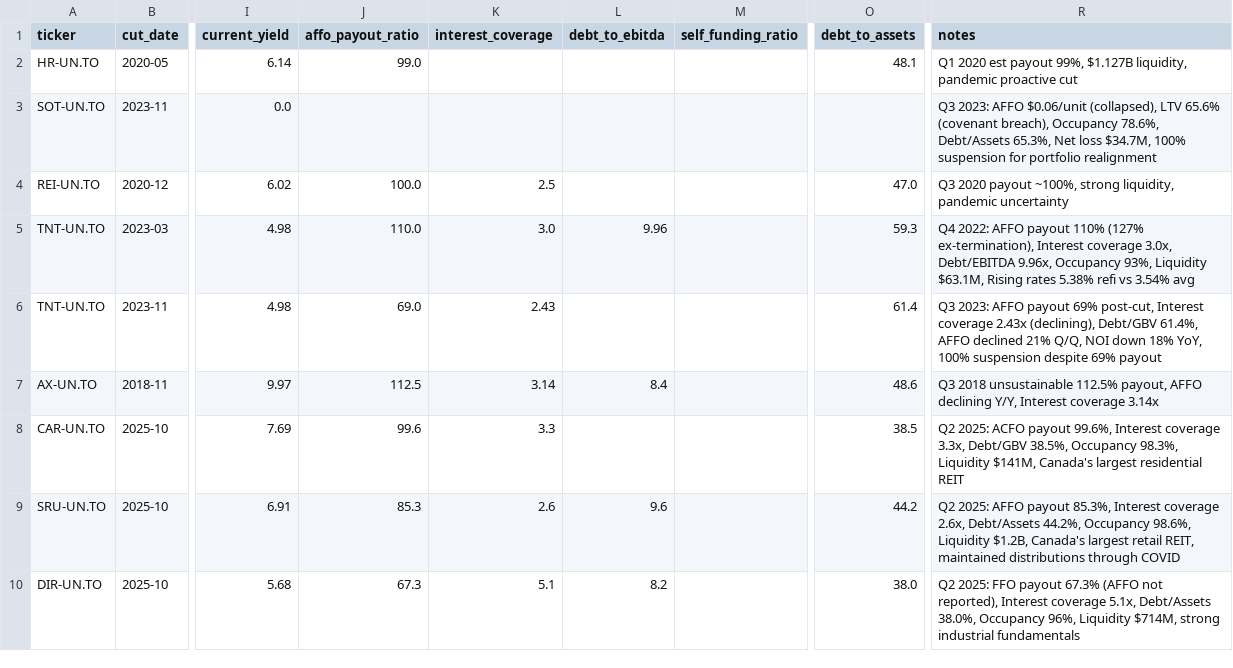
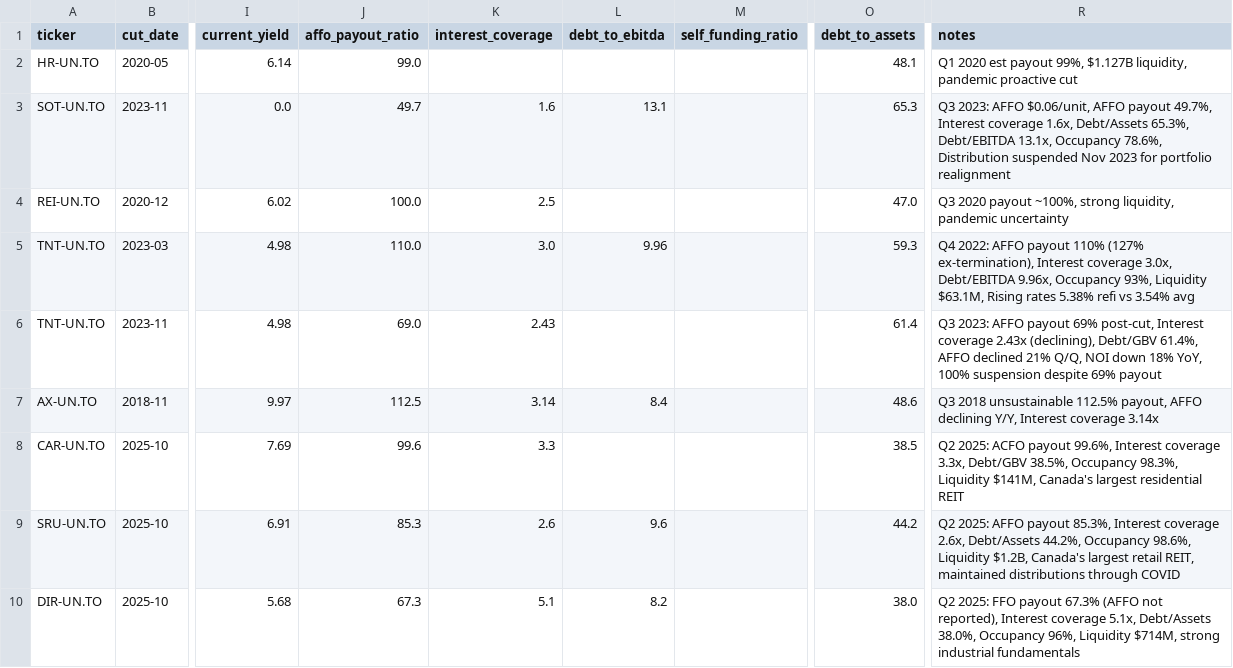
Before and after one commit to reggiechan74/issuer-credit-analysis, a CSV file: data/training_dataset_v1.csv, drawn as a sheet; only a part is shown, gaps mark what is left out; the diff names each change by its address in the sheet, - before the commit and + after, or states it on an @@ line.

```diff
--- a/data/training_dataset_v1.csv
+++ b/data/training_dataset_v1.csv
-J3 (affo_payout_ratio): (empty)
+J3 (affo_payout_ratio): 49.7
-K3 (interest_coverage): (empty)
+K3 (interest_coverage): 1.6
-L3 (debt_to_ebitda): (empty)
+L3 (debt_to_ebitda): 13.1
-O3 (debt_to_assets): (empty)
+O3 (debt_to_assets): 65.3
-R3 (notes): …2023: AFFO $0.06/unit (collapsed), LTV 65.6% (covenant breach), Occupancy 78.6%, Debt/Assets 65.3%, Net loss $34.7M, 100% suspension for portfolio…
+R3 (notes): …2023: AFFO $0.06/unit, AFFO payout 49.7%, Interest coverage 1.6x, Debt/Assets 65.3%, Debt/EBITDA 13.1x, Occupancy 78.6%, Distribution suspended Nov 2023 for portfolio…
```
Also changed, not shown: data/training_dataset_v2.csv, 1 other file.
